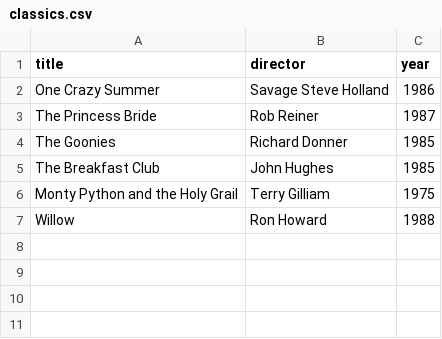
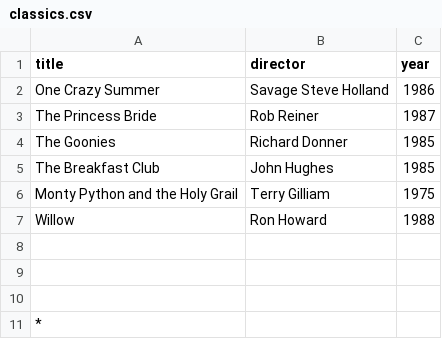
Before and after one commit to xkernul/webflyx, a CSV file: classics.csv, drawn as a sheet.

Commit message:
J: Update classics.csv

```diff
--- a/classics.csv
+++ b/classics.csv
@@ -7 +7,5 @@ Monty Python and the Holy Grail, Terry Gilliam, 1975
 Willow, Ron Howard, 1988
+
+
+
+*
```
